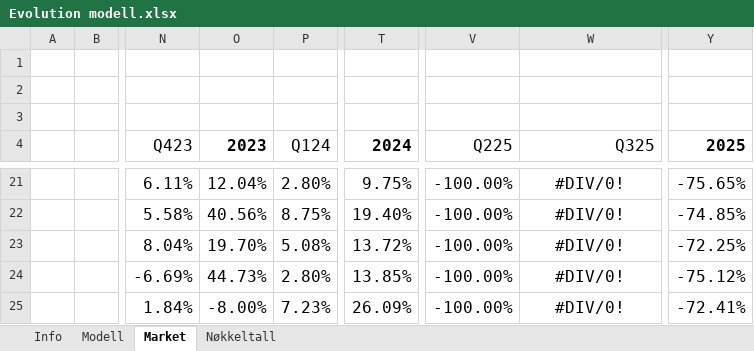
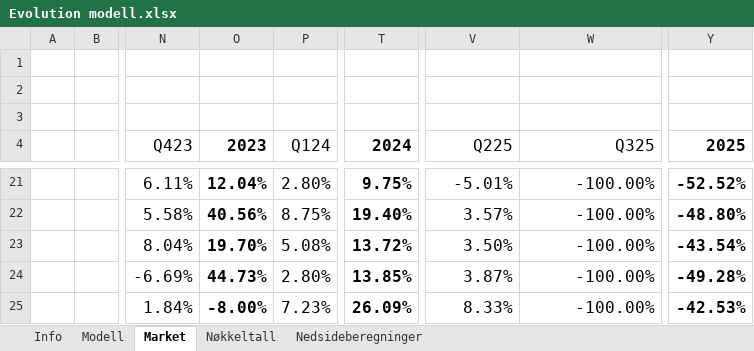
Before and after one commit to AugustHodt/Excel-modeller, an Excel workbook: Evolution modell.xlsx, sheet Market, drawn as a sheet; only a part is shown, gaps mark what is left out; values as stored, in another font and other column widths than the file's, no borders; the diff covers the shown part only; the diff names each change by its address in the sheet, - before the commit and + after, or states it on an @@ line.

```diff
--- a/Evolution modell.xlsx (sheet Market)
+++ b/Evolution modell.xlsx (sheet Market)
+sheet tab: Nedsideberegninger
-O21:O25 bold: off
+O21:O25 bold: on
-T21:T25 bold: off
+T21:T25 bold: on
-V21 (Q225): -100.00%
+V21 (Q225): -5.01%
-W21:W25 (Q325): #DIV/0!
+W21:W25 (Q325): -100.00%
-W21:W25 alignment: center
+W21:W25 alignment: right
-Y21:Y25 bold: off
+Y21:Y25 bold: on
-Y21 (2025): -75.65%
+Y21 (2025): -52.52%
-V22 (Q225): -100.00%
+V22 (Q225): 3.57%
-Y22 (2025): -74.85%
+Y22 (2025): -48.80%
-V23 (Q225): -100.00%
+V23 (Q225): 3.50%
-Y23 (2025): -72.25%
+Y23 (2025): -43.54%
-V24 (Q225): -100.00%
+V24 (Q225): 3.87%
-Y24 (2025): -75.12%
+Y24 (2025): -49.28%
-V25 (Q225): -100.00%
+V25 (Q225): 8.33%
-Y25 (2025): -72.41%
+Y25 (2025): -42.53%
```
Also changed, not shown: 23 edited cells and cell formats elsewhere in this sheet, sheet Modell, sheet Nøkkeltall, sheet Info, charts or pictures, Afry modell.xlsx, Elimp modell.xlsx, 1 other file.
